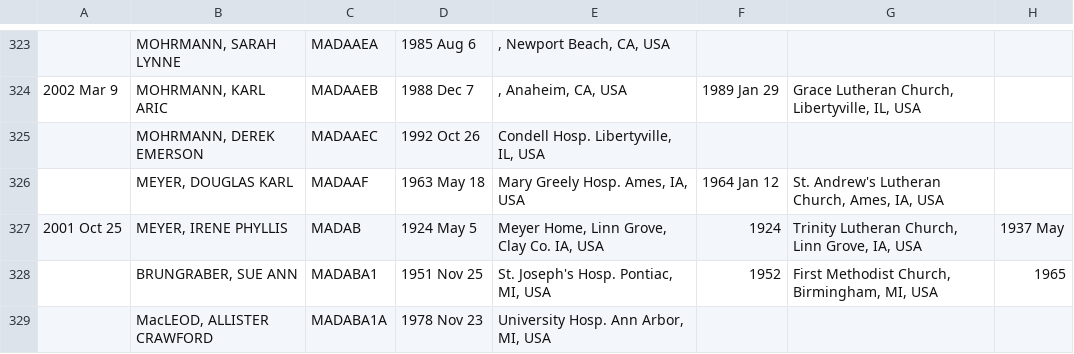
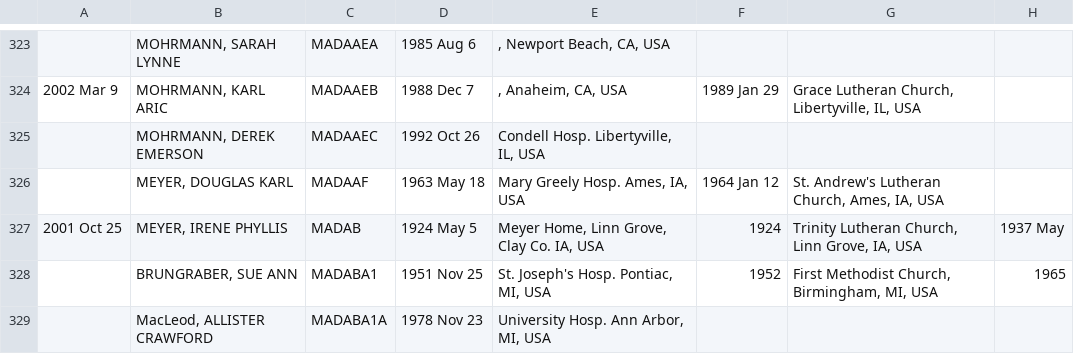
Before and after one commit to grantswanson/familytree, a CSV file: src/main/resources/working/Meyer.csv, drawn as a sheet; only a part is shown, gaps mark what is left out; the diff covers the shown part only; the diff names each change by its address in the sheet, - before the commit and + after, or states it on an @@ line.

```diff
--- a/src/main/resources/working/Meyer.csv
+++ b/src/main/resources/working/Meyer.csv
-B329: MacLEOD, ALLISTER CRAWFORD
+B329: MacLeod, ALLISTER CRAWFORD
```
Also changed, not shown: 25 edited cells elsewhere in this file, 18 other files.
